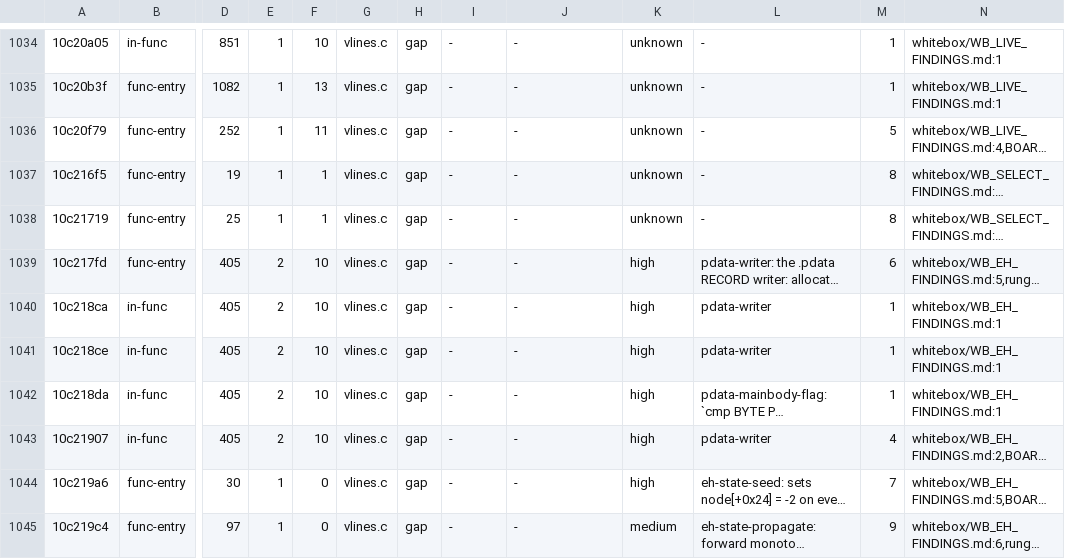
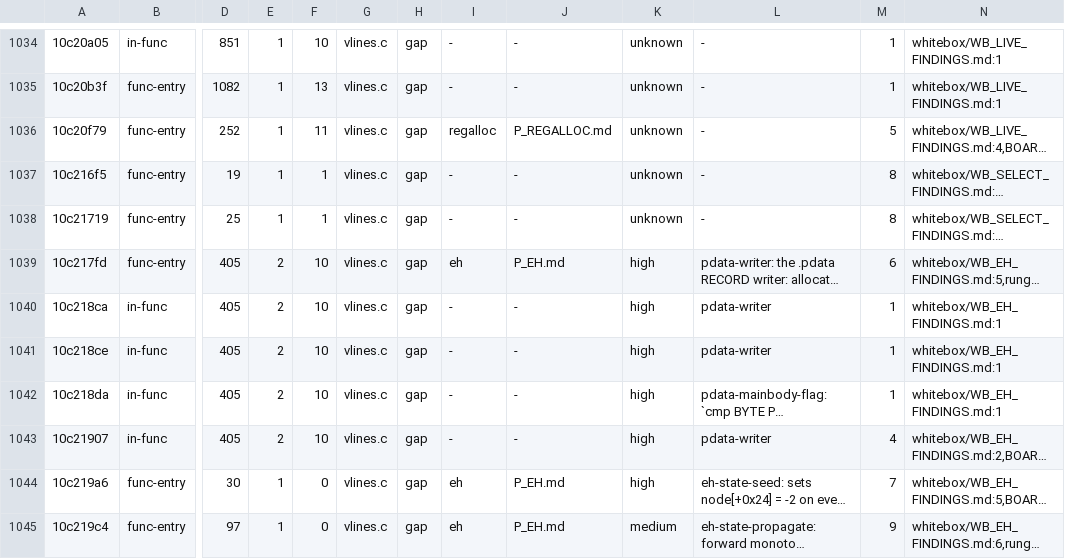
Before and after one commit to freeqaz/c2-rs, a TSV file: docs/whitebox/ref/ADDR.tsv, drawn as a sheet; only a part is shown, gaps mark what is left out; long unchanged cells end in …; the diff covers the shown part only; the diff names each change by its address in the sheet, - before the commit and + after, or states it on an @@ line.

```diff
--- a/docs/whitebox/ref/ADDR.tsv
+++ b/docs/whitebox/ref/ADDR.tsv
-I1036: -
+I1036: regalloc
-J1036: -
+J1036: P_REGALLOC.md
-I1039: -
+I1039: eh
-J1039: -
+J1039: P_EH.md
-I1044:I1045: -
+I1044:I1045: eh
-J1044:J1045: -
+J1044:J1045: P_EH.md
```
Also changed, not shown: 118 edited cells elsewhere in this file, 2 other files.
